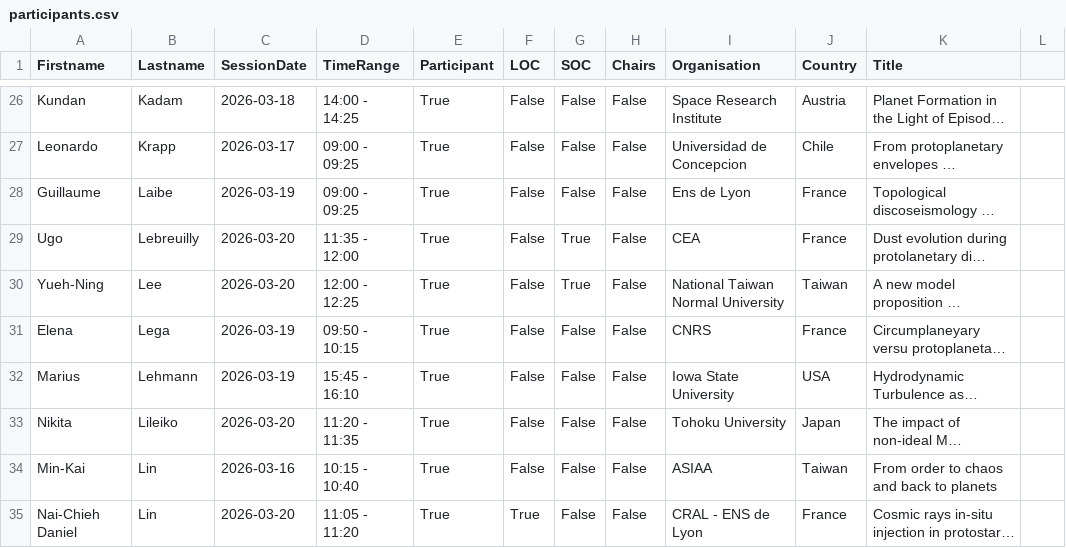
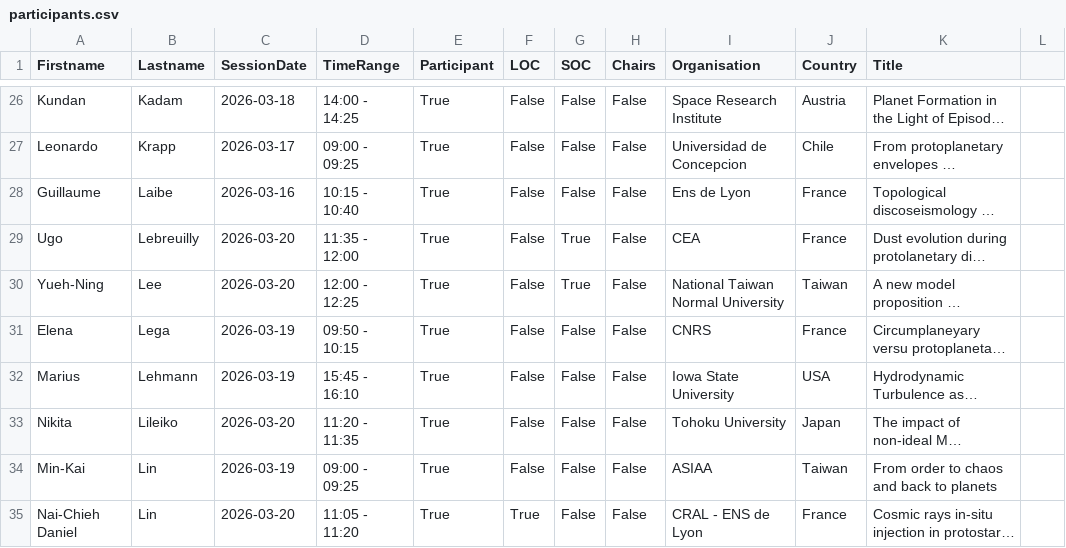
Before and after one commit to spice-workshop/spice-workshop.github.io, a CSV file: src/data/participants.csv, drawn as a sheet; only a part is shown, gaps mark what is left out; long unchanged cells end in …; the diff names each change by its address in the sheet, - before the commit and + after, or states it on an @@ line.

```diff
--- a/src/data/participants.csv
+++ b/src/data/participants.csv
-C28 (SessionDate): 2026-03-19
+C28 (SessionDate): 2026-03-16
-D28 (TimeRange): 09:00 - 09:25
+D28 (TimeRange): 10:15 - 10:40
-C34 (SessionDate): 2026-03-16
+C34 (SessionDate): 2026-03-19
-D34 (TimeRange): 10:15 - 10:40
+D34 (TimeRange): 09:00 - 09:25
```
